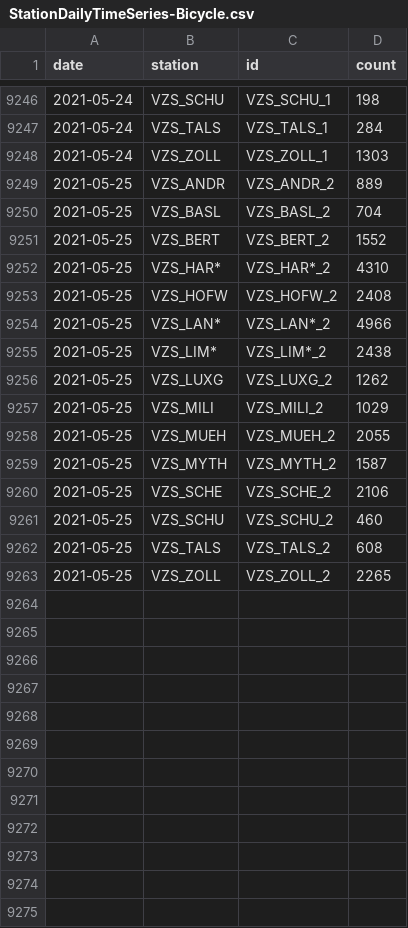
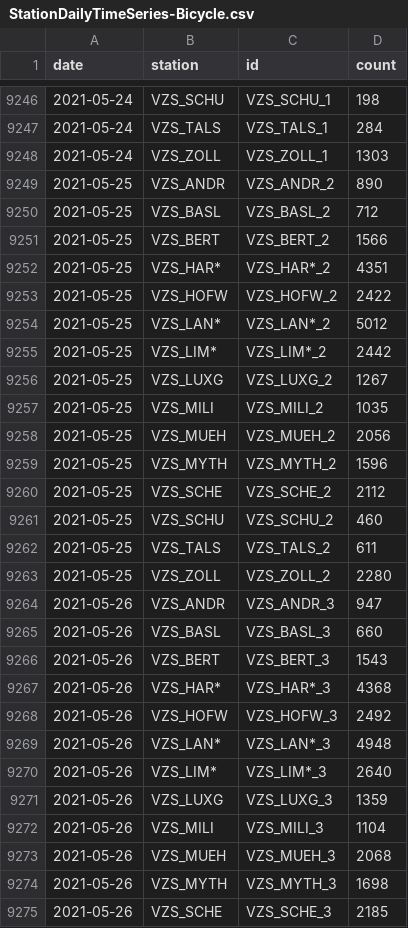
Before and after one commit to jwoLondon/mobv, a CSV file: data/zurich/StationDailyTimeSeries-Bicycle.csv, drawn as a sheet; only a part is shown, gaps mark what is left out; the diff covers the shown part only.

```diff
--- a/data/zurich/StationDailyTimeSeries-Bicycle.csv
+++ b/data/zurich/StationDailyTimeSeries-Bicycle.csv
@@ -9248,16 +9248,28 @@ date,station,id,count
 2021-05-24,VZS_ZOLL,VZS_ZOLL_1,1303
-2021-05-25,VZS_ANDR,VZS_ANDR_2,889
-2021-05-25,VZS_BASL,VZS_BASL_2,704
-2021-05-25,VZS_BERT,VZS_BERT_2,1552
-2021-05-25,VZS_HAR*,VZS_HAR*_2,4310
-2021-05-25,VZS_HOFW,VZS_HOFW_2,2408
-2021-05-25,VZS_LAN*,VZS_LAN*_2,4966
-2021-05-25,VZS_LIM*,VZS_LIM*_2,2438
-2021-05-25,VZS_LUXG,VZS_LUXG_2,1262
-2021-05-25,VZS_MILI,VZS_MILI_2,1029
-2021-05-25,VZS_MUEH,VZS_MUEH_2,2055
-2021-05-25,VZS_MYTH,VZS_MYTH_2,1587
-2021-05-25,VZS_SCHE,VZS_SCHE_2,2106
+2021-05-25,VZS_ANDR,VZS_ANDR_2,890
+2021-05-25,VZS_BASL,VZS_BASL_2,712
+2021-05-25,VZS_BERT,VZS_BERT_2,1566
+2021-05-25,VZS_HAR*,VZS_HAR*_2,4351
+2021-05-25,VZS_HOFW,VZS_HOFW_2,2422
+2021-05-25,VZS_LAN*,VZS_LAN*_2,5012
+2021-05-25,VZS_LIM*,VZS_LIM*_2,2442
+2021-05-25,VZS_LUXG,VZS_LUXG_2,1267
+2021-05-25,VZS_MILI,VZS_MILI_2,1035
+2021-05-25,VZS_MUEH,VZS_MUEH_2,2056
+2021-05-25,VZS_MYTH,VZS_MYTH_2,1596
+2021-05-25,VZS_SCHE,VZS_SCHE_2,2112
 2021-05-25,VZS_SCHU,VZS_SCHU_2,460
-2021-05-25,VZS_TALS,VZS_TALS_2,608
-2021-05-25,VZS_ZOLL,VZS_ZOLL_2,2265
+2021-05-25,VZS_TALS,VZS_TALS_2,611
+2021-05-25,VZS_ZOLL,VZS_ZOLL_2,2280
+2021-05-26,VZS_ANDR,VZS_ANDR_3,947
+2021-05-26,VZS_BASL,VZS_BASL_3,660
+2021-05-26,VZS_BERT,VZS_BERT_3,1543
+2021-05-26,VZS_HAR*,VZS_HAR*_3,4368
+2021-05-26,VZS_HOFW,VZS_HOFW_3,2492
+2021-05-26,VZS_LAN*,VZS_LAN*_3,4948
+2021-05-26,VZS_LIM*,VZS_LIM*_3,2640
+2021-05-26,VZS_LUXG,VZS_LUXG_3,1359
+2021-05-26,VZS_MILI,VZS_MILI_3,1104
+2021-05-26,VZS_MUEH,VZS_MUEH_3,2068
+2021-05-26,VZS_MYTH,VZS_MYTH_3,1698
+2021-05-26,VZS_SCHE,VZS_SCHE_3,2185
```
Also changed, not shown: 3 added rows elsewhere in this file, data/zurich/StationDailyTimeSeries-Foot.csv.
